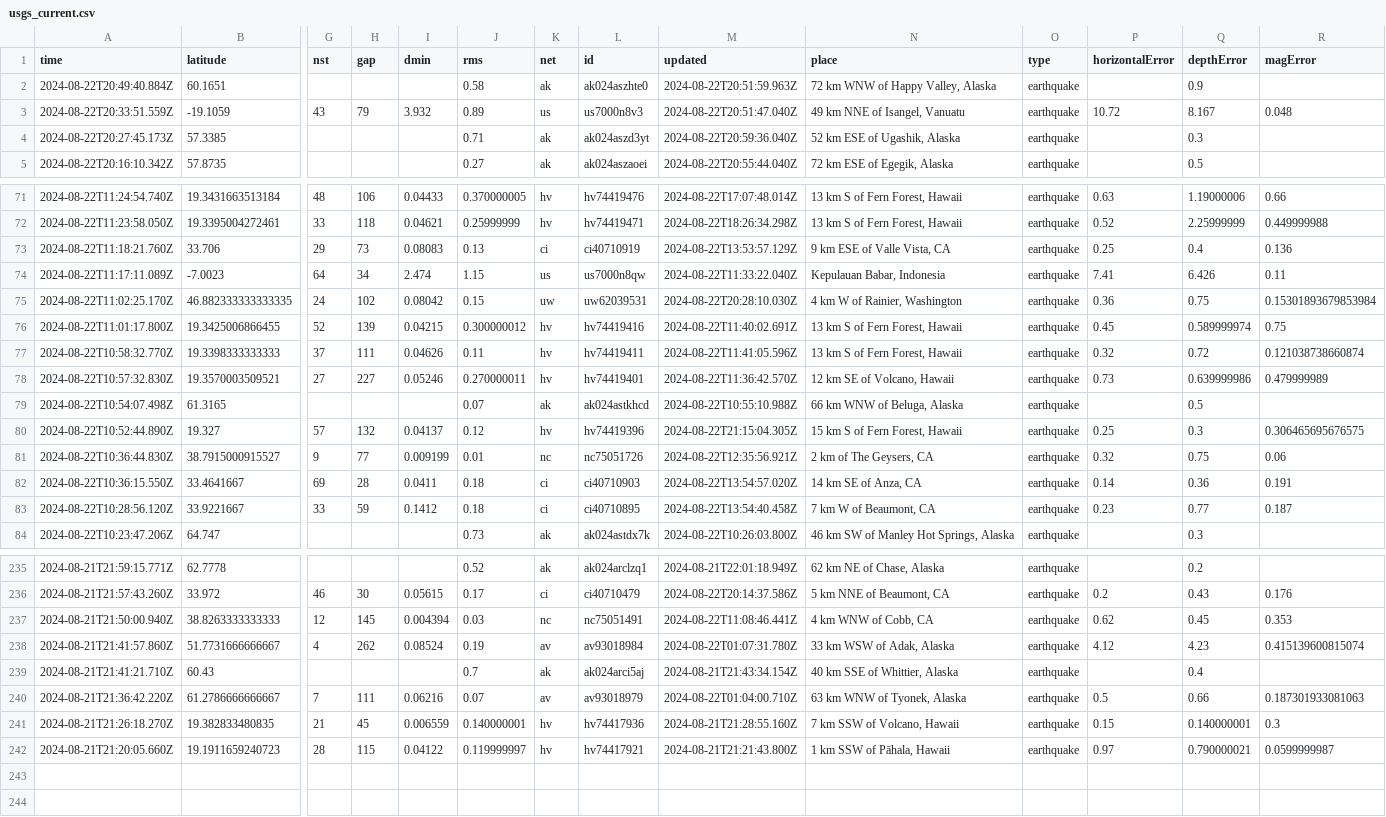
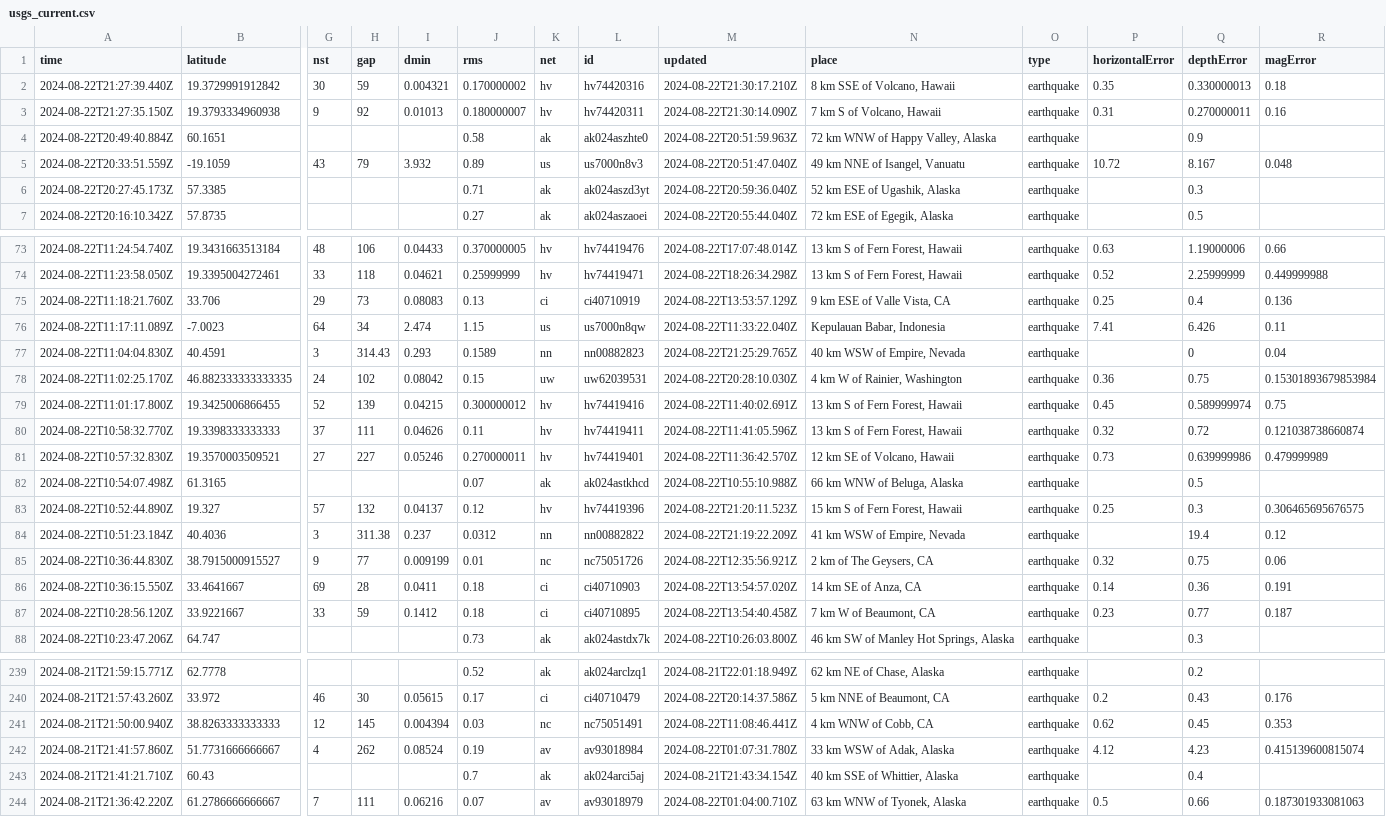
Before and after one commit to abhjtbhrli/nicar22-github-actions, a CSV file: usgs_current.csv, drawn as a sheet; only a part is shown, gaps mark what is left out; removed rows and columns are numbered as before the commit, all else as after; rows hold the shown columns only; the diff names each change by its address in the sheet, - before the commit and + after, or states it on an @@ line.

```diff
--- a/usgs_current.csv
+++ b/usgs_current.csv
+row 2: 2024-08-22T21:27:39.440Z | 19.3729991912842 | 30 | 59 | 0.004321 | 0.170000002 | hv | hv74420316 | 2024-08-22T21:30:17.210Z | 8 km SSE of Volcano, Hawaii | earthquake | 0.35 | 0.330000013 | 0.18
+row 3: 2024-08-22T21:27:35.150Z | 19.3793334960938 | 9 | 92 | 0.01013 | 0.180000007 | hv | hv74420311 | 2024-08-22T21:30:14.090Z | 7 km S of Volcano, Hawaii | earthquake | 0.31 | 0.270000011 | 0.16
+row 77: 2024-08-22T11:04:04.830Z | 40.4591 | 3 | 314.43 | 0.293 | 0.1589 | nn | nn00882823 | 2024-08-22T21:25:29.765Z | 40 km WSW of Empire, Nevada | earthquake |  | 0 | 0.04
-M83 (updated): 2024-08-22T21:15:04.305Z
+M83 (updated): 2024-08-22T21:20:11.523Z
+row 84: 2024-08-22T10:51:23.184Z | 40.4036 | 3 | 311.38 | 0.237 | 0.0312 | nn | nn00882822 | 2024-08-22T21:19:22.209Z | 41 km WSW of Empire, Nevada | earthquake |  | 19.4 | 0.12
-row 241: 2024-08-21T21:26:18.270Z | 19.382833480835 | 21 | 45 | 0.006559 | 0.140000001 | hv | hv74417936 | 2024-08-21T21:28:55.160Z | 7 km SSW of Volcano, Hawaii | earthquake | 0.15 | 0.140000001 | 0.3
-row 242: 2024-08-21T21:20:05.660Z | 19.1911659240723 | 28 | 115 | 0.04122 | 0.119999997 | hv | hv74417921 | 2024-08-21T21:21:43.800Z | 1 km SSW of Pāhala, Hawaii | earthquake | 0.97 | 0.790000021 | 0.0599999987
```
Also changed, not shown: 1 other file.
